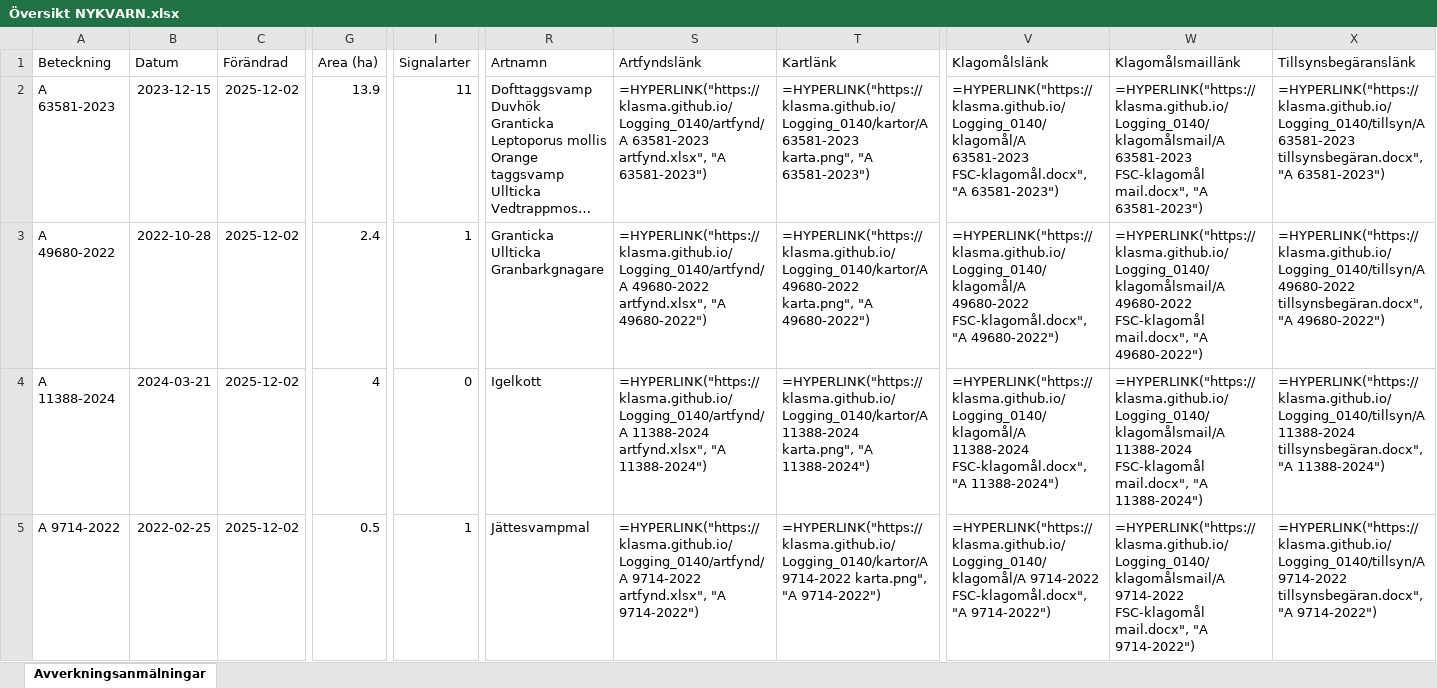
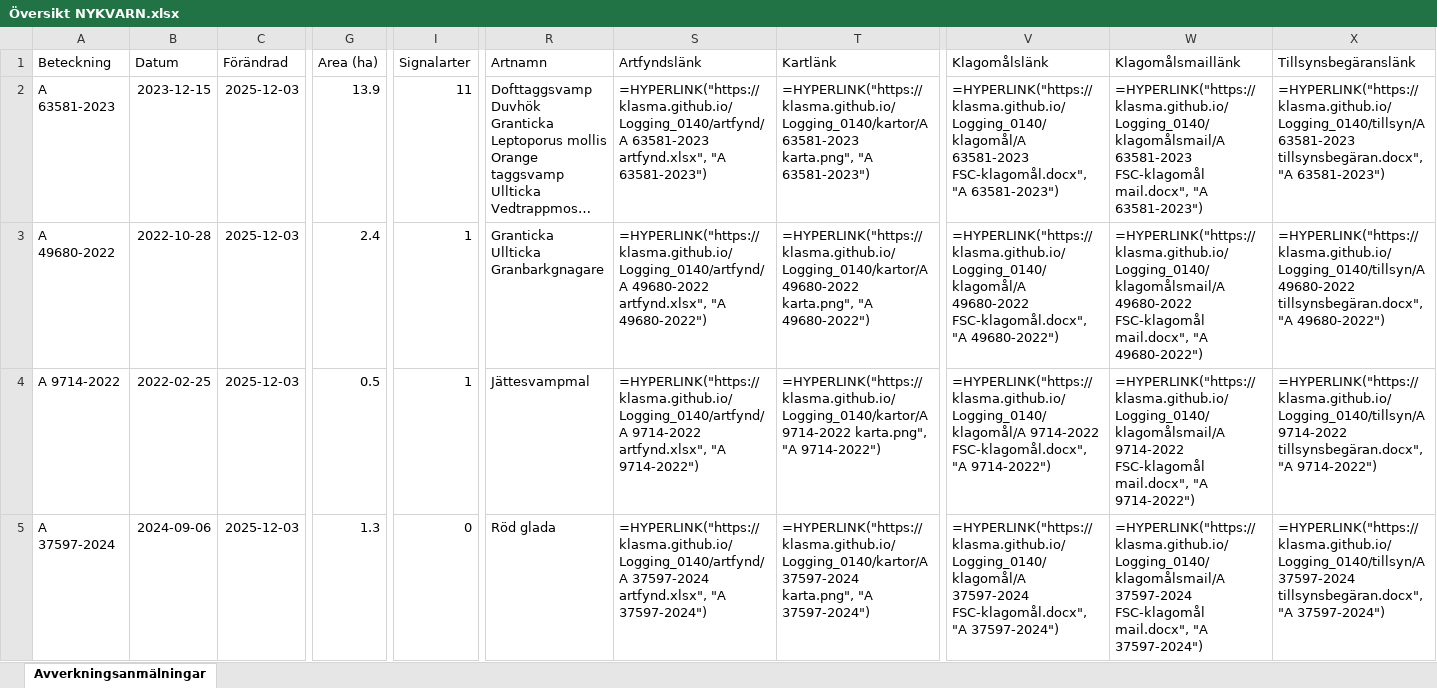
Before and after one commit to klasma/Logging_0140, an Excel workbook: Översikt NYKVARN.xlsx, sheet Avverkningsanmälningar, drawn as a sheet; only a part is shown, gaps mark what is left out; long unchanged cells end in …; values as stored, in another font and other column widths than the file's, no borders; formulas without a stored value are shown as written; the diff covers the shown part only; the diff names each change by its address in the sheet, - before the commit and + after, or states it on an @@ line.

```diff
--- a/Översikt NYKVARN.xlsx (sheet Avverkningsanmälningar)
+++ b/Översikt NYKVARN.xlsx (sheet Avverkningsanmälningar)
-C2:C5 (Förändrad): 2025-12-02
+C2:C5 (Förändrad): 2025-12-03
-A4 (Beteckning): A 11388-2024
+A4 (Beteckning): A 9714-2022
-B4 (Datum): 2024-03-21
+B4 (Datum): 2022-02-25
-G4 (Area (ha)): 4
+G4 (Area (ha)): 0.5
-I4 (Signalarter): 0
+I4 (Signalarter): 1
-R4 (Artnamn): Igelkott
+R4 (Artnamn): Jättesvampmal
-S4 (Artfyndslänk): =HYPERLINK("https://klasma.github.io/Logging_0140/artfynd/A 11388-2024 artfynd.xlsx", "A 11388-2024")
+S4 (Artfyndslänk): =HYPERLINK("https://klasma.github.io/Logging_0140/artfynd/A 9714-2022 artfynd.xlsx", "A 9714-2022")
-T4 (Kartlänk): =HYPERLINK("https://klasma.github.io/Logging_0140/kartor/A 11388-2024 karta.png", "A 11388-2024")
+T4 (Kartlänk): =HYPERLINK("https://klasma.github.io/Logging_0140/kartor/A 9714-2022 karta.png", "A 9714-2022")
-V4 (Klagomålslänk): =HYPERLINK("https://klasma.github.io/Logging_0140/klagomål/A 11388-2024 FSC-klagomål.docx", "A 11388-2024")
+V4 (Klagomålslänk): =HYPERLINK("https://klasma.github.io/Logging_0140/klagomål/A 9714-2022 FSC-klagomål.docx", "A 9714-2022")
-W4 (Klagomålsmaillänk): =HYPERLINK("https://klasma.github.io/Logging_0140/klagomålsmail/A 11388-2024 FSC-klagomål mail.docx", "A 11388-2024")
+W4 (Klagomålsmaillänk): =HYPERLINK("https://klasma.github.io/Logging_0140/klagomålsmail/A 9714-2022 FSC-klagomål mail.docx", "A 9714-2022")
-X4 (Tillsynsbegäranslänk): =HYPERLINK("https://klasma.github.io/Logging_0140/tillsyn/A 11388-2024 tillsynsbegäran.docx", "A 11388-2024")
+X4 (Tillsynsbegäranslänk): =HYPERLINK("https://klasma.github.io/Logging_0140/tillsyn/A 9714-2022 tillsynsbegäran.docx", "A 9714-2022")
-A5 (Beteckning): A 9714-2022
+A5 (Beteckning): A 37597-2024
-B5 (Datum): 2022-02-25
+B5 (Datum): 2024-09-06
-G5 (Area (ha)): 0.5
+G5 (Area (ha)): 1.3
-I5 (Signalarter): 1
+I5 (Signalarter): 0
-R5 (Artnamn): Jättesvampmal
+R5 (Artnamn): Röd glada
-S5 (Artfyndslänk): =HYPERLINK("https://klasma.github.io/Logging_0140/artfynd/A 9714-2022 artfynd.xlsx", "A 9714-2022")
+S5 (Artfyndslänk): =HYPERLINK("https://klasma.github.io/Logging_0140/artfynd/A 37597-2024 artfynd.xlsx", "A 37597-2024")
-T5 (Kartlänk): =HYPERLINK("https://klasma.github.io/Logging_0140/kartor/A 9714-2022 karta.png", "A 9714-2022")
+T5 (Kartlänk): =HYPERLINK("https://klasma.github.io/Logging_0140/kartor/A 37597-2024 karta.png", "A 37597-2024")
-V5 (Klagomålslänk): =HYPERLINK("https://klasma.github.io/Logging_0140/klagomål/A 9714-2022 FSC-klagomål.docx", "A 9714-2022")
+V5 (Klagomålslänk): =HYPERLINK("https://klasma.github.io/Logging_0140/klagomål/A 37597-2024 FSC-klagomål.docx", "A 37597-2024")
-W5 (Klagomålsmaillänk): =HYPERLINK("https://klasma.github.io/Logging_0140/klagomålsmail/A 9714-2022 FSC-klagomål mail.docx", "A 9714-2022")
+W5 (Klagomålsmaillänk): =HYPERLINK("https://klasma.github.io/Logging_0140/klagomålsmail/A 37597-2024 FSC-klagomål mail.docx", "A 37597-2024")
-X5 (Tillsynsbegäranslänk): =HYPERLINK("https://klasma.github.io/Logging_0140/tillsyn/A 9714-2022 tillsynsbegäran.docx", "A 9714-2022")
+X5 (Tillsynsbegäranslänk): =HYPERLINK("https://klasma.github.io/Logging_0140/tillsyn/A 37597-2024 tillsynsbegäran.docx", "A 37597-2024")
```
Also changed, not shown: 360 edited cells elsewhere in this sheet, artfynd/A 11388-2024 artfynd.xlsx, artfynd/A 49680-2022 artfynd.xlsx, 41 other files.
